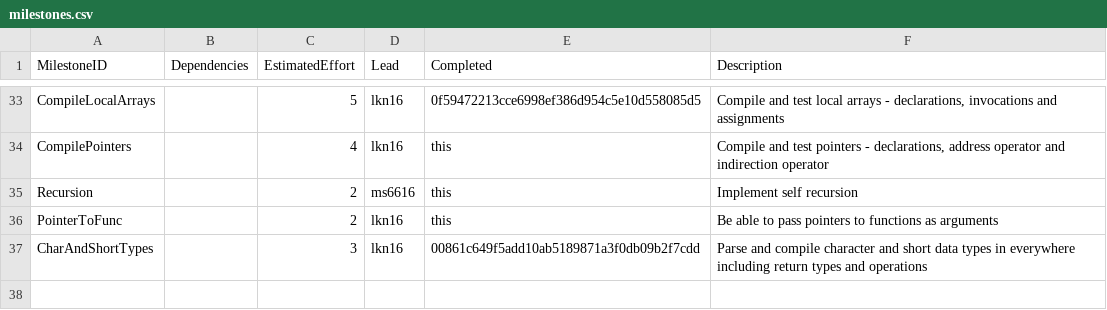
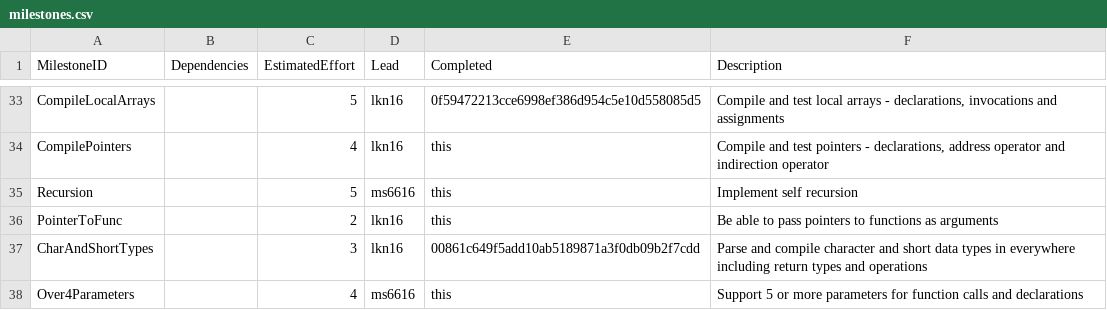
Before and after one commit to kyczawon/c-compiler, a CSV file: management/milestones.csv, drawn as a sheet; only a part is shown, gaps mark what is left out.

Commit message:
Over 4 parameters supported

```diff
--- a/management/milestones.csv
+++ b/management/milestones.csv
@@ -34,4 +34,5 @@ CompileLocalArrays,,5,lkn16,0f59472213cce6998ef386d954c5e10d558085d5,"Compile an
 CompilePointers,,4,lkn16,this,"Compile and test pointers - declarations, address operator and indirection operator "
-Recursion,,2,ms6616,this,Implement self recursion
+Recursion,,5,ms6616,this,Implement self recursion
 PointerToFunc,,2,lkn16,this,Be able to pass pointers to functions as arguments
 CharAndShortTypes,,3,lkn16,00861c649f5add10ab5189871a3f0db09b2f7cdd,Parse and compile character and short data types in everywhere including return types and operations
+Over4Parameters,,4,ms6616,this,Support 5 or more parameters for function calls and declarations
```
Also changed, not shown: management/effort-log.csv, 37 other files.
